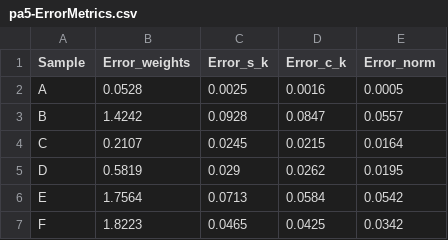
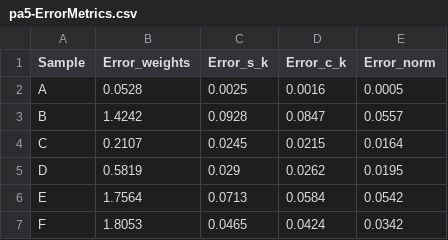
Before and after one commit to j-ma03/CIS_hw5, a CSV file: OUTPUT/pa5-ErrorMetrics.csv, drawn as a sheet.

```diff
--- a/OUTPUT/pa5-ErrorMetrics.csv
+++ b/OUTPUT/pa5-ErrorMetrics.csv
@@ -6,2 +6,2 @@ D,0.5819,0.029,0.0262,0.0195
 E,1.7564,0.0713,0.0584,0.0542
-F,1.8223,0.0465,0.0425,0.0342
+F,1.8053,0.0465,0.0424,0.0342
```
Also changed, not shown: 7 other files.
